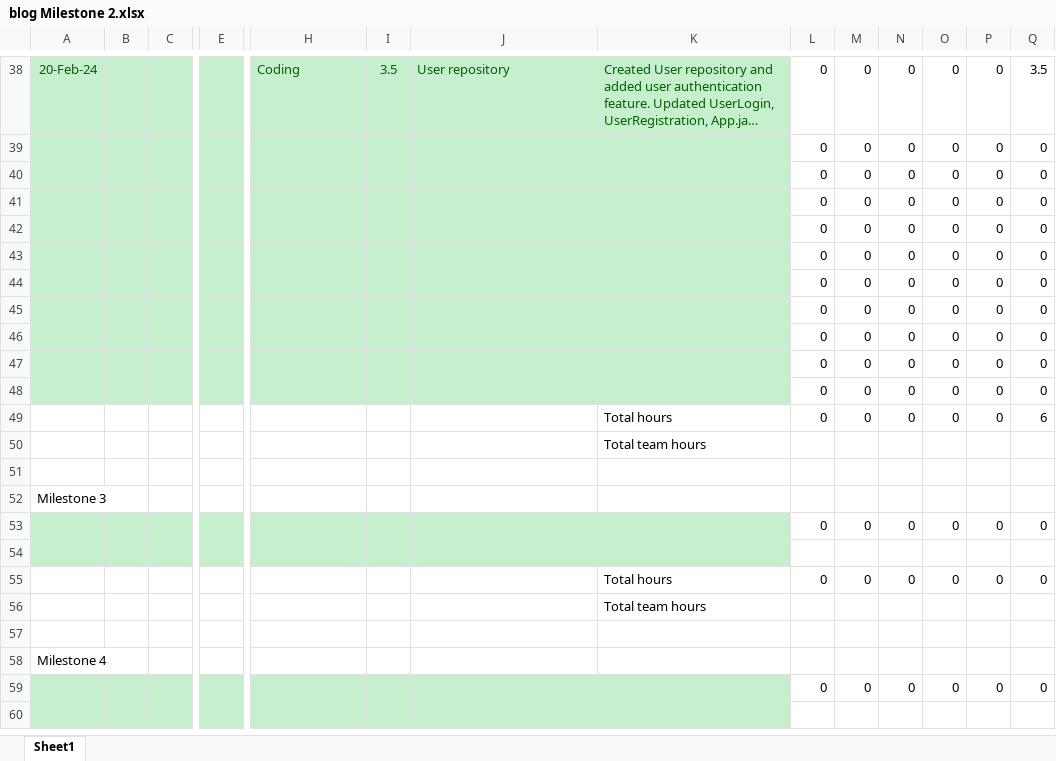
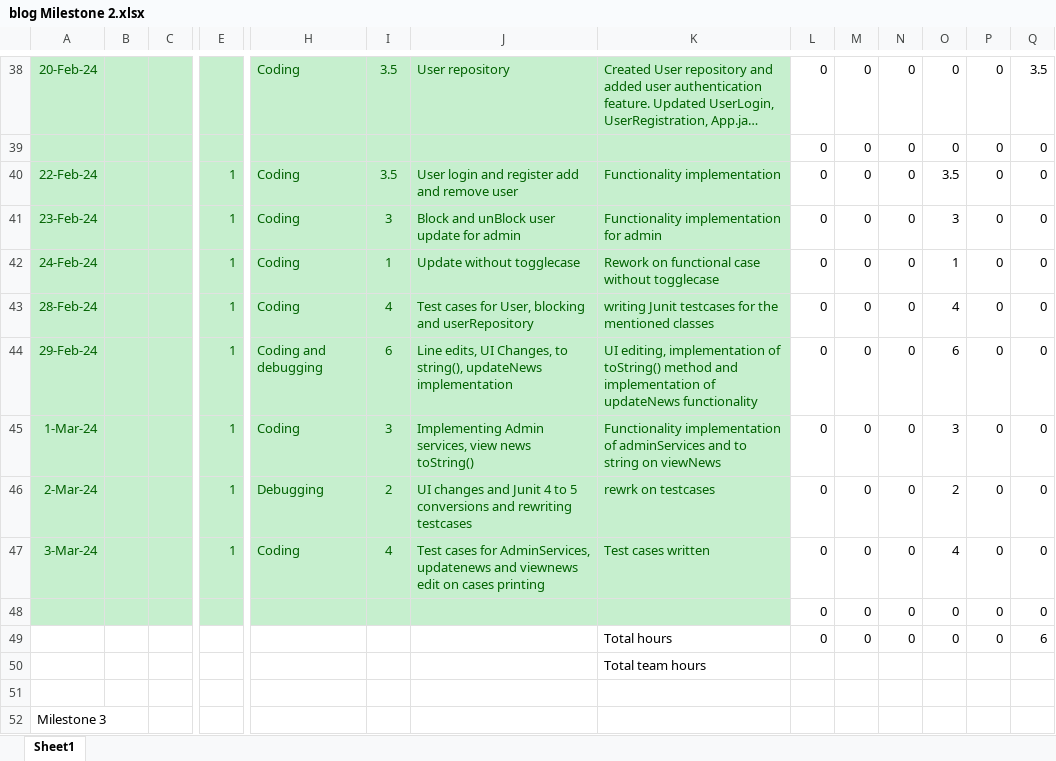
Before and after one commit to sai-teja-pamulapati/Library-Management-System-COEN-6312, an Excel workbook: blog Milestone 2.xlsx, sheet Sheet1, drawn as a sheet; only a part is shown, gaps mark what is left out; the shorter side is filled out with more unchanged rows; long unchanged cells end in …; values as stored, in another font and other column widths than the file's, no borders; removed rows and columns are numbered as before the commit, all else as after; rows hold the shown columns only; the diff names each change by its address in the sheet, - before the commit and + after, or states it on an @@ line.

Commit message:
blog update pradheep

```diff
--- a/blog Milestone 2.xlsx (sheet Sheet1)
+++ b/blog Milestone 2.xlsx (sheet Sheet1)
-row 40:  |  |  |  |  |  |  |  | 0 | 0 | 0 | 0 | 0 | 0
-row 41:  |  |  |  |  |  |  |  | 0 | 0 | 0 | 0 | 0 | 0
-row 42:  |  |  |  |  |  |  |  | 0 | 0 | 0 | 0 | 0 | 0
-row 43:  |  |  |  |  |  |  |  | 0 | 0 | 0 | 0 | 0 | 0
-row 44:  |  |  |  |  |  |  |  | 0 | 0 | 0 | 0 | 0 | 0
-row 45:  |  |  |  |  |  |  |  | 0 | 0 | 0 | 0 | 0 | 0
-row 46:  |  |  |  |  |  |  |  | 0 | 0 | 0 | 0 | 0 | 0
-row 47:  |  |  |  |  |  |  |  | 0 | 0 | 0 | 0 | 0 | 0
+row 40: 22-Feb-24 |  |  | 1 | Coding | 3.5 | User login and register add and remove user | Functionality implementation | 0 | 0 | 0 | 3.5 | 0 | 0
+row 41: 23-Feb-24 |  |  | 1 | Coding | 3 | Block and unBlock user update for admin | Functionality implementation for admin | 0 | 0 | 0 | 3 | 0 | 0
+row 42: 24-Feb-24 |  |  | 1 | Coding | 1 | Update without togglecase | Rework on functional case without togglecase | 0 | 0 | 0 | 1 | 0 | 0
+row 43: 28-Feb-24 |  |  | 1 | Coding | 4 | Test cases for User, blocking and userRepository | writing Junit testcases for the mentioned classes | 0 | 0 | 0 | 4 | 0 | 0
+row 44: 29-Feb-24 |  |  | 1 | Coding and debugging | 6 | Line edits, UI Changes, to string(), updateNews implementation | UI editing, implementation of toString() method and implementation of updateNews functionality | 0 | 0 | 0 | 6 | 0 | 0
+row 45: 1-Mar-24 |  |  | 1 | Coding | 3 | Implementing Admin services, view news toString() | Functionality implementation of adminServices and to string on viewNews | 0 | 0 | 0 | 3 | 0 | 0
+row 46: 2-Mar-24 |  |  | 1 | Debugging | 2 | UI changes and Junit 4 to 5 conversions and rewriting testcases | rewrk on testcases | 0 | 0 | 0 | 2 | 0 | 0
+row 47: 3-Mar-24 |  |  | 1 | Coding | 4 | Test cases for AdminServices, updatenews and viewnews edit on cases printing | Test cases written | 0 | 0 | 0 | 4 | 0 | 0
```
